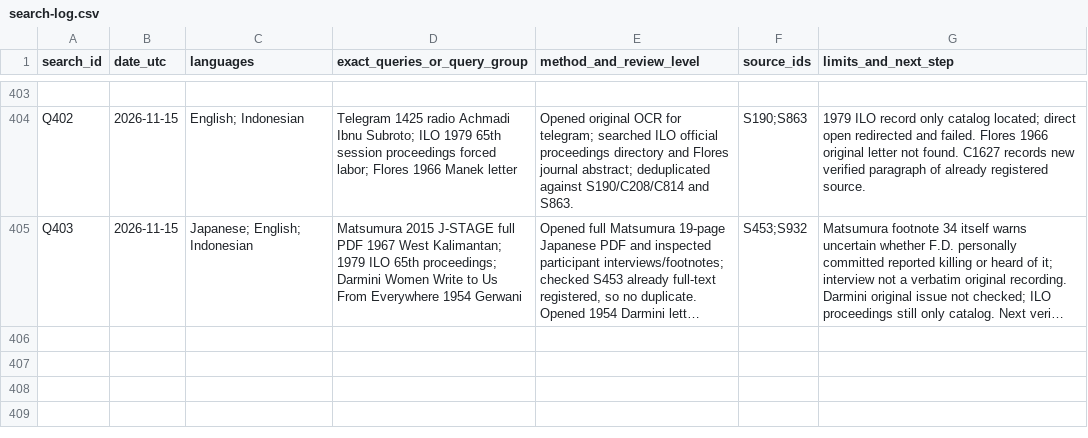
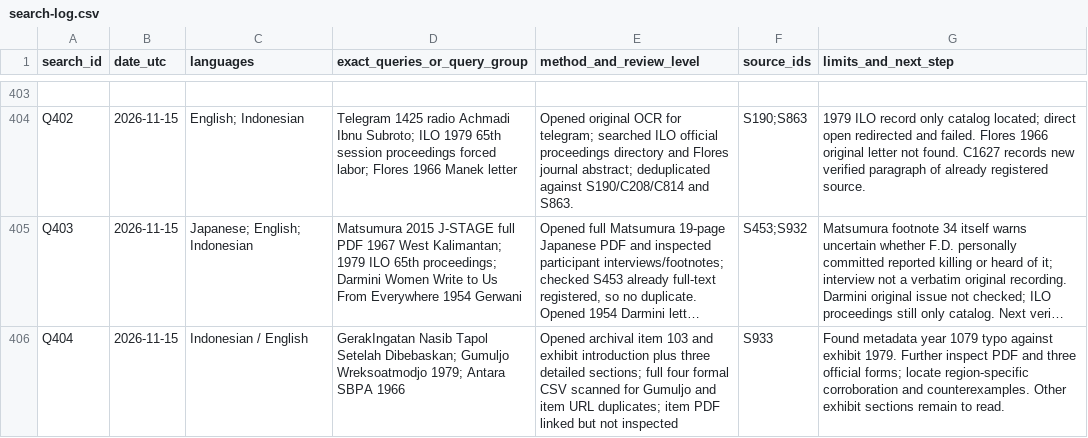
Before and after one commit to ch3758134-prog/aca, a CSV file: research/indonesia-1965/archive/records/search-log.csv, drawn as a sheet; only a part is shown, gaps mark what is left out; long unchanged cells end in …; the diff names each change by its address in the sheet, - before the commit and + after, or states it on an @@ line.

Commit message:
research(indonesia): register 1979 post-release restrictions evidence

```diff
--- a/research/indonesia-1965/archive/records/search-log.csv
+++ b/research/indonesia-1965/archive/records/search-log.csv
+row 406: Q404 | 2026-11-15 | Indonesian / English | GerakIngatan Nasib Tapol Setelah Dibebaskan; Gumuljo Wreksoatmodjo 1979; Antara SBPA 1966 | Opened archival item 103 and exhibit introduction plus three detailed sections; full four formal CSV scanned for Gumuljo and item URL duplicates; item PDF linked but not inspected | S933 | Found metadata year 1079 typo against exhibit 1979. Further inspect PDF and three official forms; locate region-specific corroboration and counterexamples. Other exhibit sections remain to read.
```
